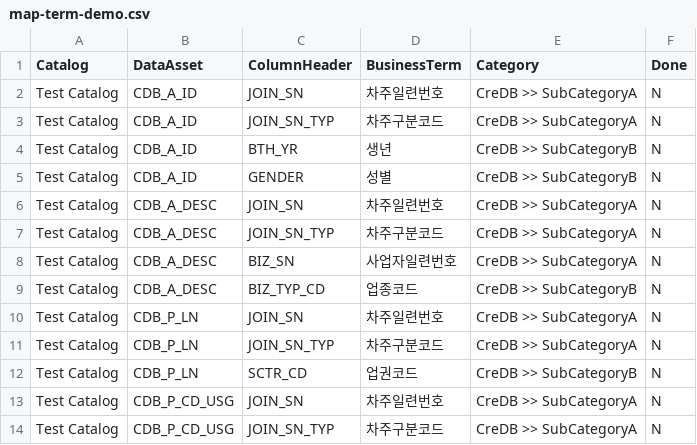
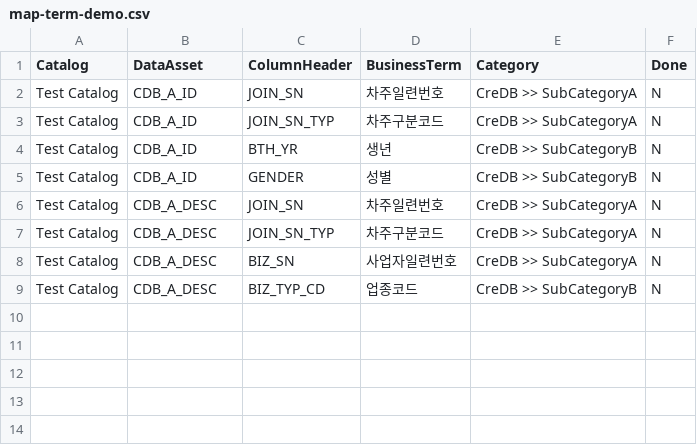
Before and after one commit to kyjeon21/wkc-bizterm-mapping-test, a CSV file: assets/data_asset/map-term-demo.csv, drawn as a sheet.

```diff
--- a/assets/data_asset/map-term-demo.csv
+++ b/assets/data_asset/map-term-demo.csv
@@ -9,6 +9 @@ Test Catalog,CDB_A_DESC,BIZ_SN,사업자일련번호,CreDB >> SubCategoryA,N
 Test Catalog,CDB_A_DESC,BIZ_TYP_CD,업종코드,CreDB >> SubCategoryB,N
-Test Catalog,CDB_P_LN,JOIN_SN,차주일련번호,CreDB >> SubCategoryA,N
-Test Catalog,CDB_P_LN,JOIN_SN_TYP,차주구분코드,CreDB >> SubCategoryA,N
-Test Catalog,CDB_P_LN,SCTR_CD,업권코드,CreDB >> SubCategoryB,N
-Test Catalog,CDB_P_CD_USG,JOIN_SN,차주일련번호,CreDB >> SubCategoryA,N
-Test Catalog,CDB_P_CD_USG,JOIN_SN_TYP,차주구분코드,CreDB >> SubCategoryA,N
```
Also changed, not shown: assets/data_asset/map-term-demo-copy.csv.
